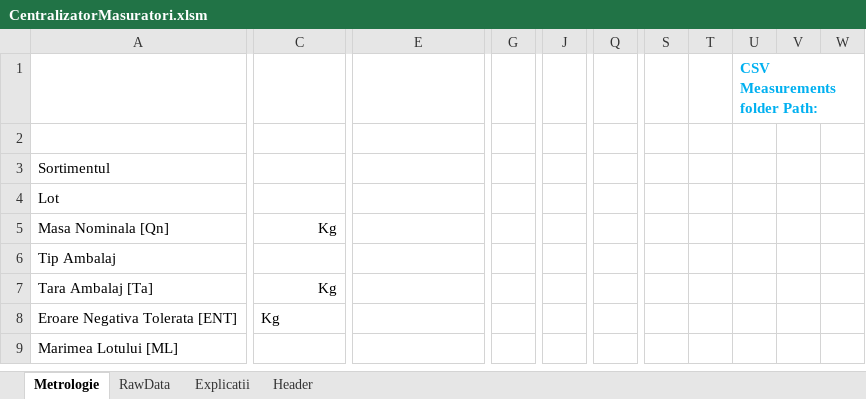
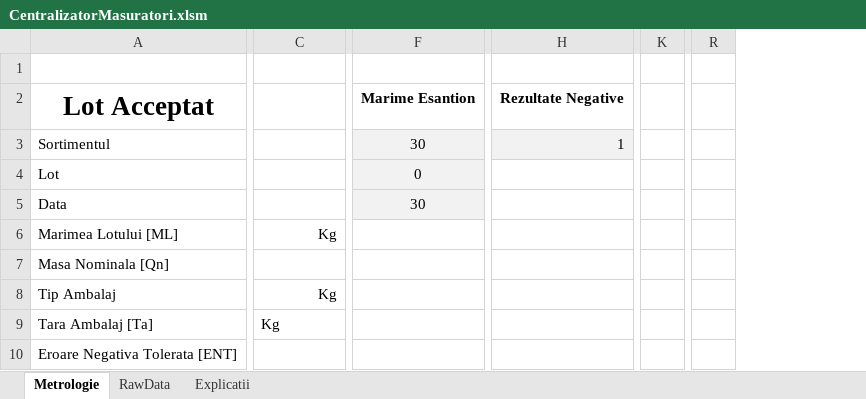
Before and after one commit to krs0/ScalesAutomation, an Excel workbook: Distribution/CentralizatorMasuratori.xlsm, sheet Metrologie, drawn as a sheet; only a part is shown, gaps mark what is left out; values as stored, in another font and other column widths than the file's, no borders; charts and pictures and conditional formats not drawn; removed rows and columns are numbered as before the commit, all else as after; rows hold the shown columns only; the diff covers the shown part only; the diff names each change by its address in the sheet, - before the commit and + after, or states it on an @@ line.

Commit message:
1.0 version of excel Column headers hardcoded Redesigned look Added Lot Overall Status

```diff
--- a/Distribution/CentralizatorMasuratori.xlsm (sheet Metrologie)
+++ b/Distribution/CentralizatorMasuratori.xlsm (sheet Metrologie)
-sheet tab: Header
-column G, empty
+column H, row 2: Rezultate Negative
-column J, empty
+column K, empty
-column Q, empty
-column S, empty
-column T, empty
-column U, row 1: CSV Measurements folder Path:
-column V, empty
-column W, empty
+column R, empty
-row 2: (empty)
+row 2: Lot Acceptat |  | Marime Esantion | Rezultate Negative
+A2:B2 merged
-row 3: Sortimentul
+row 3: Sortimentul |  | 30 | 1
-F4: (empty)
+F4: 0
-F4 fill: none
+F4 fill: #F2F2F2
+row 5: Data |  | 30
+row 6: Marimea Lotului [ML] | Kg
-C7: Kg
+C7: (empty)
-C8: (empty)
+C8: Kg
-C9 alignment: right
+C9 alignment: left
-C10: Kg
+C10: (empty)
-row 9: Marimea Lotului [ML]
```
Also changed, not shown: 1 added row, 4 removed rows, 1 added column, 1 removed column, 13 edited cells, cell formats and merged cells elsewhere in this sheet, formulas that keep their value, charts or pictures.
